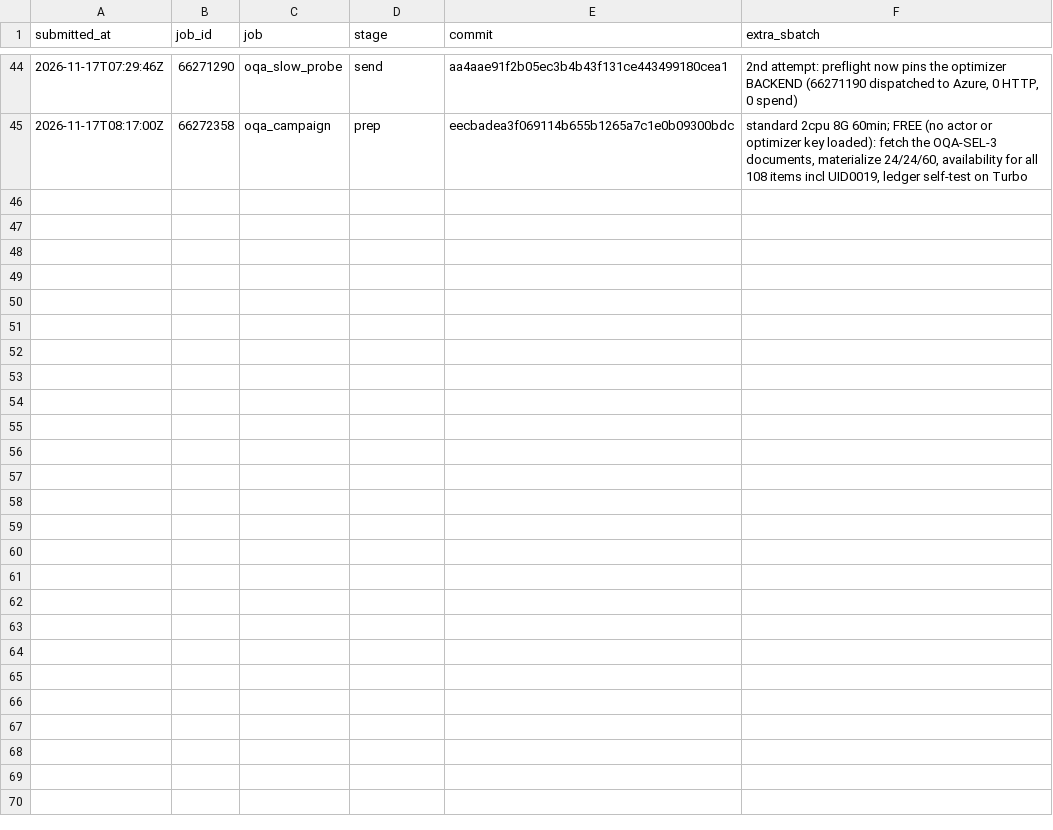
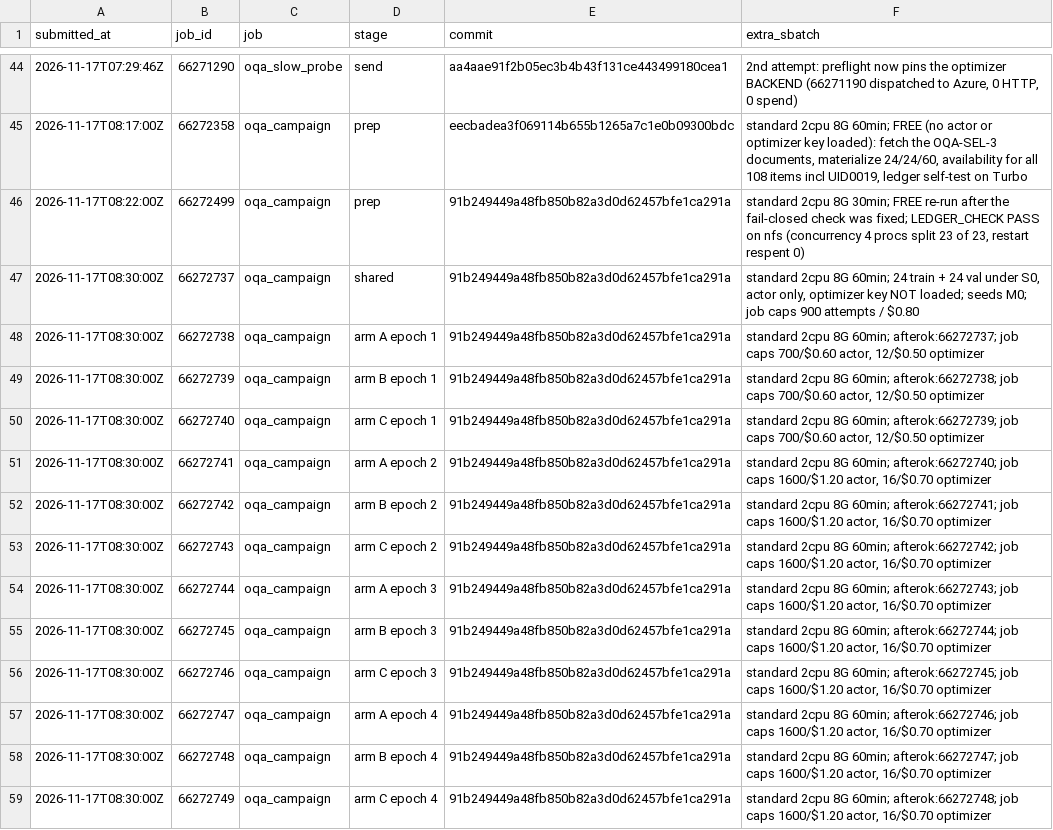
Before and after one commit to JiaMing991203/SkillOpt, a TSV file: docs/research/jobs.tsv, drawn as a sheet; only a part is shown, gaps mark what is left out; the diff names each change by its address in the sheet, - before the commit and + after, or states it on an @@ line.

```diff
--- a/docs/research/jobs.tsv
+++ b/docs/research/jobs.tsv
+row 46: 2026-11-17T08:22:00Z | 66272499 | oqa_campaign | prep | 91b249449a48fb850b82a3d0d62457bfe1ca291a | standard 2cpu 8G 30min; FREE re-run after the fail-closed check was fixed; LEDGER_CHECK PASS on nfs (concurrency 4 procs split 23 of 23, restart respent 0)
+row 47: 2026-11-17T08:30:00Z | 66272737 | oqa_campaign | shared | 91b249449a48fb850b82a3d0d62457bfe1ca291a | standard 2cpu 8G 60min; 24 train + 24 val under S0, actor only, optimizer key NOT loaded; seeds M0; job caps 900 attempts / $0.80
+row 48: 2026-11-17T08:30:00Z | 66272738 | oqa_campaign | arm A epoch 1 | 91b249449a48fb850b82a3d0d62457bfe1ca291a | standard 2cpu 8G 60min; afterok:66272737; job caps 700/$0.60 actor, 12/$0.50 optimizer
+row 49: 2026-11-17T08:30:00Z | 66272739 | oqa_campaign | arm B epoch 1 | 91b249449a48fb850b82a3d0d62457bfe1ca291a | standard 2cpu 8G 60min; afterok:66272738; job caps 700/$0.60 actor, 12/$0.50 optimizer
+row 50: 2026-11-17T08:30:00Z | 66272740 | oqa_campaign | arm C epoch 1 | 91b249449a48fb850b82a3d0d62457bfe1ca291a | standard 2cpu 8G 60min; afterok:66272739; job caps 700/$0.60 actor, 12/$0.50 optimizer
+row 51: 2026-11-17T08:30:00Z | 66272741 | oqa_campaign | arm A epoch 2 | 91b249449a48fb850b82a3d0d62457bfe1ca291a | standard 2cpu 8G 60min; afterok:66272740; job caps 1600/$1.20 actor, 16/$0.70 optimizer
+row 52: 2026-11-17T08:30:00Z | 66272742 | oqa_campaign | arm B epoch 2 | 91b249449a48fb850b82a3d0d62457bfe1ca291a | standard 2cpu 8G 60min; afterok:66272741; job caps 1600/$1.20 actor, 16/$0.70 optimizer
+row 53: 2026-11-17T08:30:00Z | 66272743 | oqa_campaign | arm C epoch 2 | 91b249449a48fb850b82a3d0d62457bfe1ca291a | standard 2cpu 8G 60min; afterok:66272742; job caps 1600/$1.20 actor, 16/$0.70 optimizer
+row 54: 2026-11-17T08:30:00Z | 66272744 | oqa_campaign | arm A epoch 3 | 91b249449a48fb850b82a3d0d62457bfe1ca291a | standard 2cpu 8G 60min; afterok:66272743; job caps 1600/$1.20 actor, 16/$0.70 optimizer
+row 55: 2026-11-17T08:30:00Z | 66272745 | oqa_campaign | arm B epoch 3 | 91b249449a48fb850b82a3d0d62457bfe1ca291a | standard 2cpu 8G 60min; afterok:66272744; job caps 1600/$1.20 actor, 16/$0.70 optimizer
+row 56: 2026-11-17T08:30:00Z | 66272746 | oqa_campaign | arm C epoch 3 | 91b249449a48fb850b82a3d0d62457bfe1ca291a | standard 2cpu 8G 60min; afterok:66272745; job caps 1600/$1.20 actor, 16/$0.70 optimizer
+row 57: 2026-11-17T08:30:00Z | 66272747 | oqa_campaign | arm A epoch 4 | 91b249449a48fb850b82a3d0d62457bfe1ca291a | standard 2cpu 8G 60min; afterok:66272746; job caps 1600/$1.20 actor, 16/$0.70 optimizer
+row 58: 2026-11-17T08:30:00Z | 66272748 | oqa_campaign | arm B epoch 4 | 91b249449a48fb850b82a3d0d62457bfe1ca291a | standard 2cpu 8G 60min; afterok:66272747; job caps 1600/$1.20 actor, 16/$0.70 optimizer
+row 59: 2026-11-17T08:30:00Z | 66272749 | oqa_campaign | arm C epoch 4 | 91b249449a48fb850b82a3d0d62457bfe1ca291a | standard 2cpu 8G 60min; afterok:66272748; job caps 1600/$1.20 actor, 16/$0.70 optimizer
```
Also changed, not shown: 4 other files.
